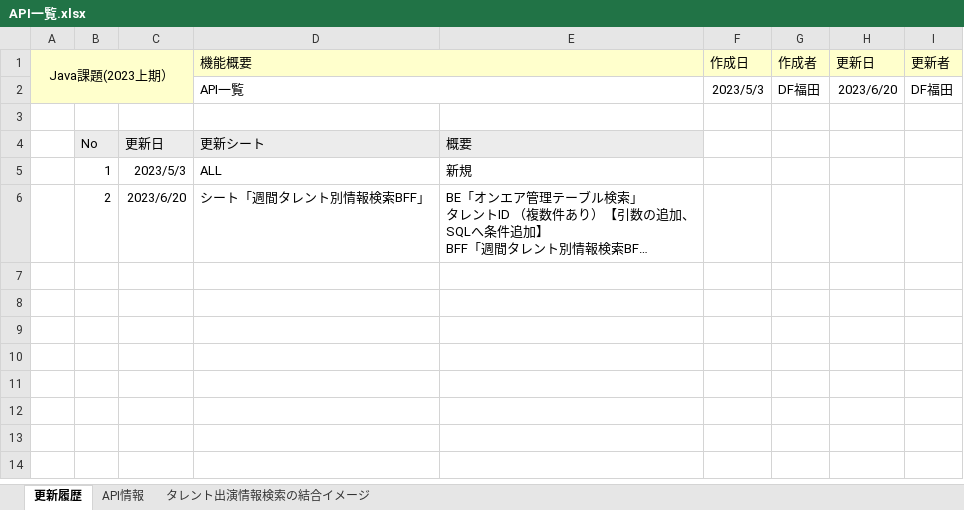
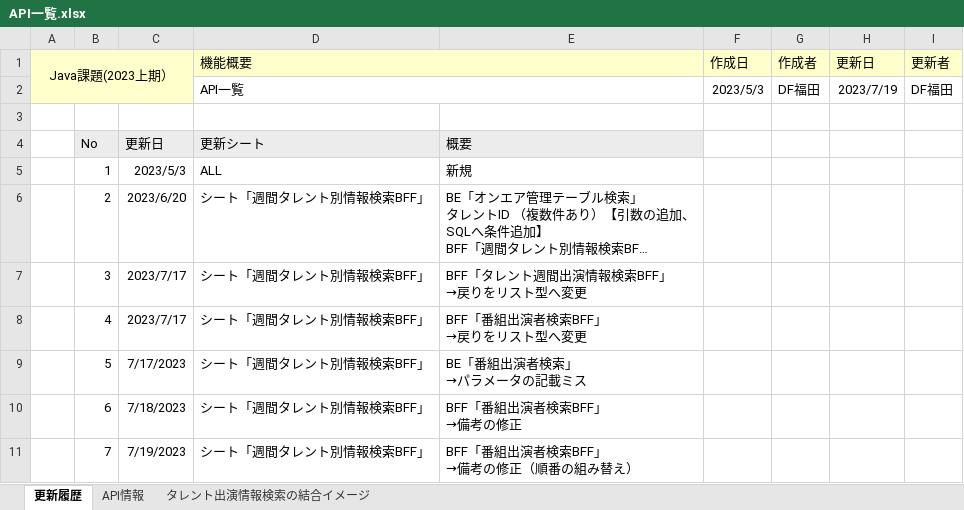
Before and after one commit to Fukuta-Y/TalentSearchCommon, an Excel workbook: doc/API一覧.xlsx, sheet 更新履歴, drawn as a sheet; long unchanged cells end in …; values as stored, in another font and other column widths than the file's, no borders; charts and pictures not drawn; ↵ is a line break in a cell; the diff names each change by its address in the sheet, - before the commit and + after, or states it on an @@ line.

```diff
--- a/doc/API一覧.xlsx (sheet 更新履歴)
+++ b/doc/API一覧.xlsx (sheet 更新履歴)
-H2 (更新日): 2023/6/20
+H2 (更新日): 2023/7/19
+row 7:  | 3 | 2023/7/17 | シート「週間タレント別情報検索BFF」 | BFF「タレント週間出演情報検索BFF」 ↵ →戻りをリスト型へ変更
+row 8:  | 4 | 2023/7/17 | シート「週間タレント別情報検索BFF」 | BFF「番組出演者検索BFF」 ↵ →戻りをリスト型へ変更
+row 9:  | 5 | 7/17/2023 | シート「週間タレント別情報検索BFF」 | BE「番組出演者検索」 ↵ →パラメータの記載ミス
+row 10:  | 6 | 7/18/2023 | シート「週間タレント別情報検索BFF」 | BFF「番組出演者検索BFF」 ↵ →備考の修正
+row 11:  | 7 | 7/19/2023 | シート「週間タレント別情報検索BFF」 | BFF「番組出演者検索BFF」 ↵ →備考の修正（順番の組み替え）
```
Also changed, not shown: sheet タレント出演情報検索の結合イメージ, sheet API情報, doc/DB設計 テーブル定義書 .xlsx, 2 other files.
